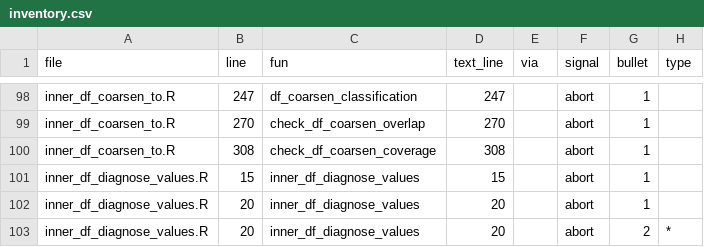
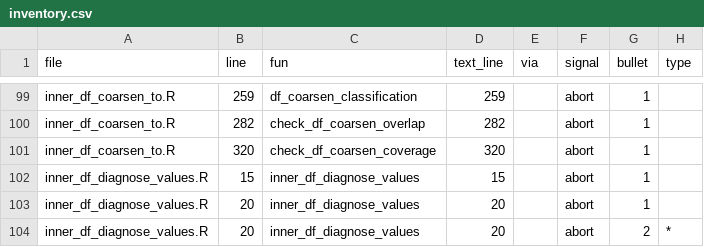
Before and after one commit to bayesiandemography/agetime, a CSV file: dev/messages/inventory.csv, drawn as a sheet; only a part is shown, gaps mark what is left out; addresses are those after the commit; the diff covers the shown part only; the diff names each change by its address in the sheet, - before the commit and + after, or states it on an @@ line.

```diff
--- a/dev/messages/inventory.csv
+++ b/dev/messages/inventory.csv
-B99 (line): 247
+B99 (line): 259
-D99 (text_line): 247
+D99 (text_line): 259
-B100 (line): 270
+B100 (line): 282
-D100 (text_line): 270
+D100 (text_line): 282
-B101 (line): 308
+B101 (line): 320
-D101 (text_line): 308
+D101 (text_line): 320
```
Also changed, not shown: 1 added row and 44 edited cells elsewhere in this file, 5 other files.
